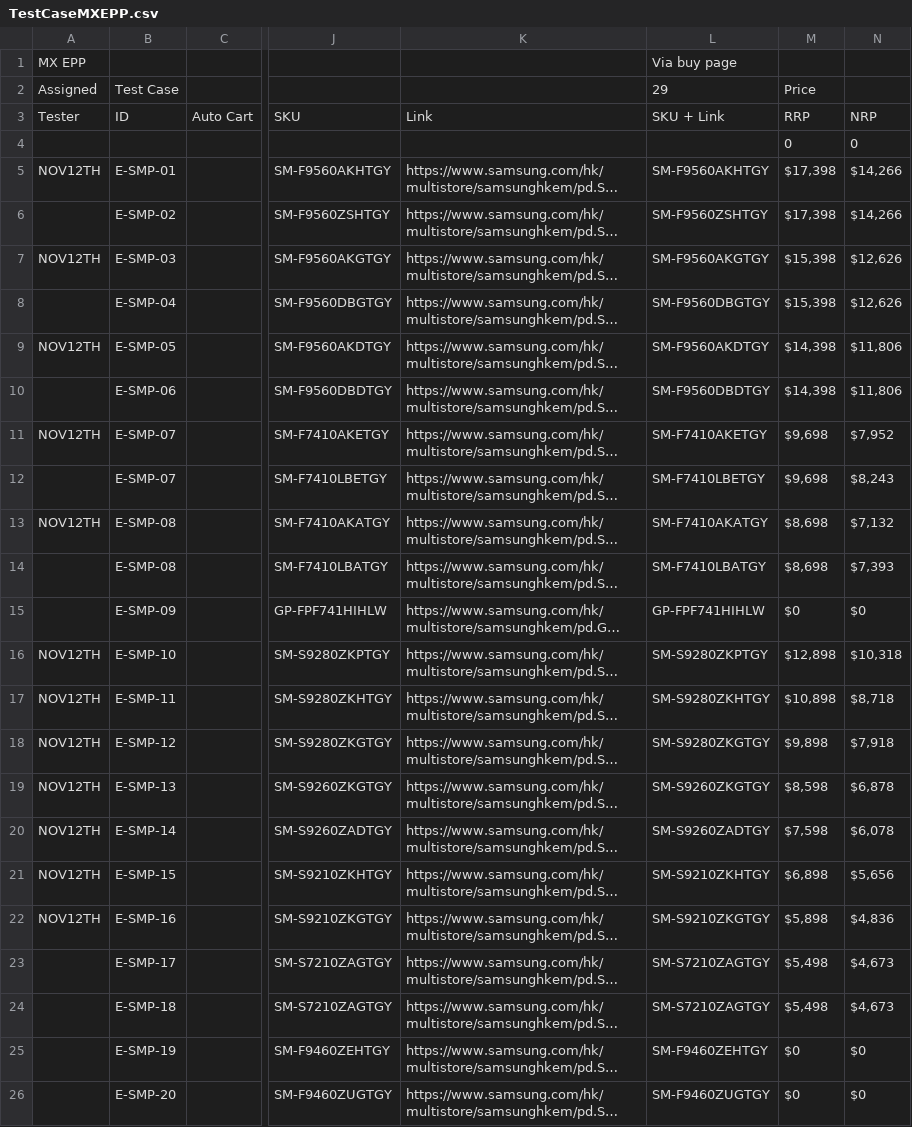
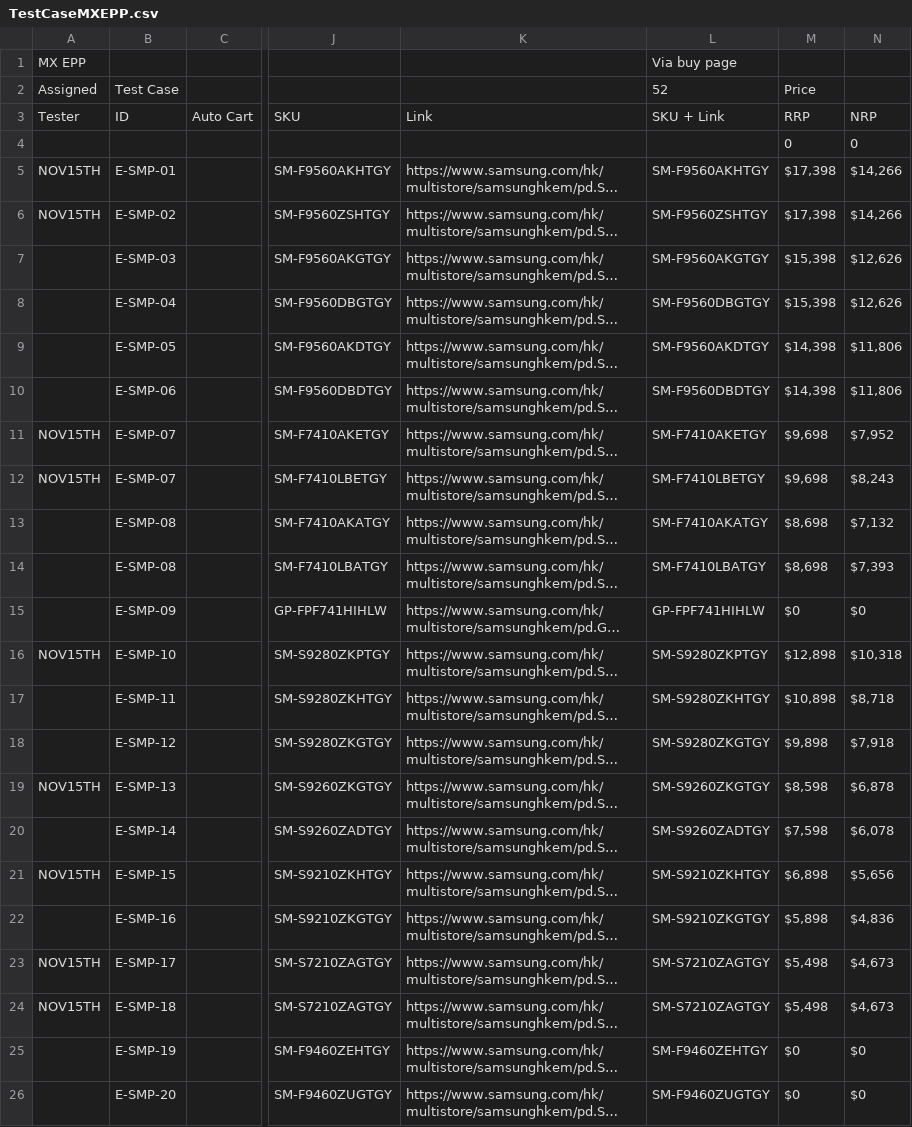
Before and after one commit to raymondwoocheil/CheilSEHKQA, a CSV file: datasources/TestCaseMXEPP.csv, drawn as a sheet; only a part is shown, gaps mark what is left out; long unchanged cells end in …; the diff covers the shown part only; the diff names each change by its address in the sheet, - before the commit and + after, or states it on an @@ line.

```diff
--- a/datasources/TestCaseMXEPP.csv
+++ b/datasources/TestCaseMXEPP.csv
-L2: 29
+L2: 52
-A5: NOV12TH
+A5: NOV15TH
-A6: (empty)
+A6: NOV15TH
-A7: NOV12TH
+A7: (empty)
-A9: NOV12TH
+A9: (empty)
-A11: NOV12TH
+A11: NOV15TH
-A12: (empty)
+A12: NOV15TH
-A13: NOV12TH
+A13: (empty)
-A16: NOV12TH
+A16: NOV15TH
-A17:A18: NOV12TH
+A17:A18: (empty)
-A19: NOV12TH
+A19: NOV15TH
-A20: NOV12TH
+A20: (empty)
-A21: NOV12TH
+A21: NOV15TH
-A22: NOV12TH
+A22: (empty)
-A23:A24: (empty)
+A23:A24: NOV15TH
```
Also changed, not shown: 46 edited cells elsewhere in this file, datasources/TestCaseMXSPP.csv.
